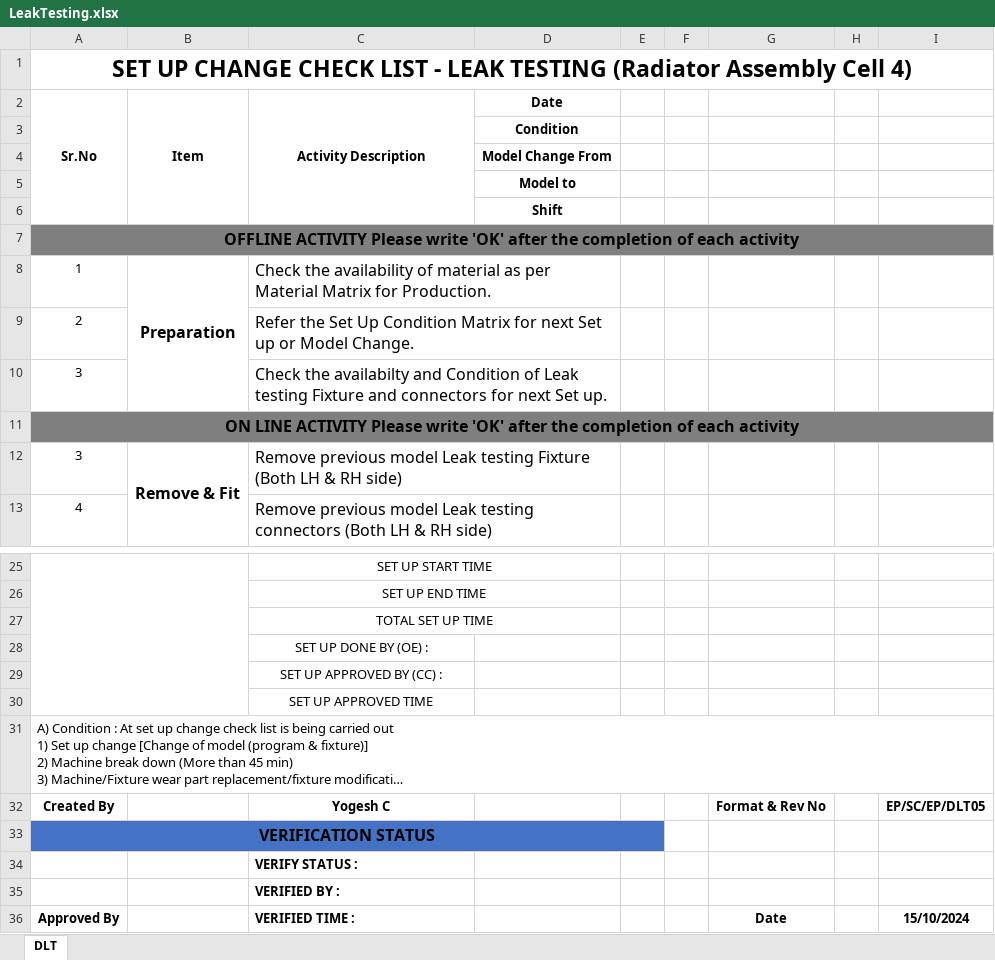
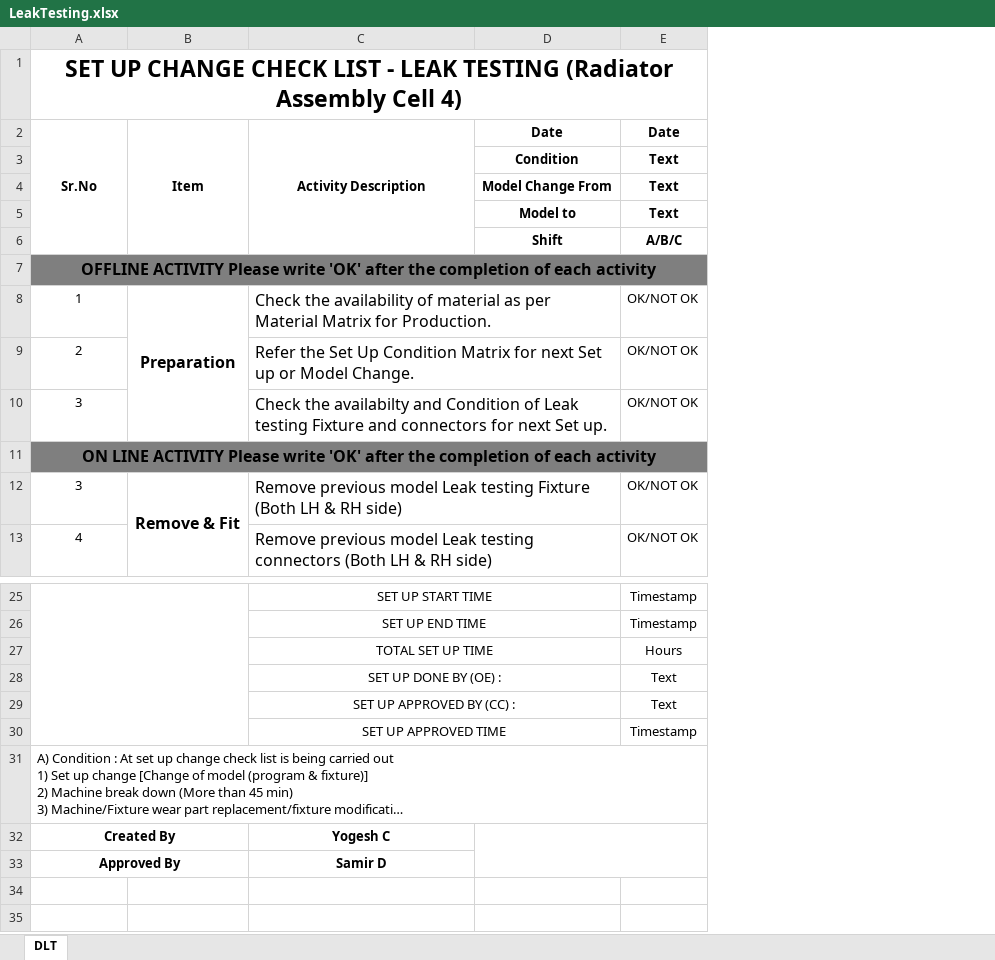
Before and after one commit to Aditya-Patil27/Checklist_Form-2.0--3-, an Excel workbook: Checklist_Form 2.0 (1)/Checklist_Form 2.0/data/checklists/LeakTesting.xlsx, sheet DLT, drawn as a sheet; only a part is shown, gaps mark what is left out; long unchanged cells end in …; values as stored, in another font and other column widths than the file's, no borders; charts and pictures not drawn; removed rows and columns are numbered as before the commit, all else as after; the diff covers the shown part only; the diff names each change by its address in the sheet, - before the commit and + after, or states it on an @@ line.

```diff
--- a/Checklist_Form 2.0 (1)/Checklist_Form 2.0/data/checklists/LeakTesting.xlsx (sheet DLT)
+++ b/Checklist_Form 2.0 (1)/Checklist_Form 2.0/data/checklists/LeakTesting.xlsx (sheet DLT)
-column E, empty
-column F, empty
-column G, row 32: Format & Rev No; row 36: Date
-column H, empty
-column I, row 32: EP/SC/EP/DLT05; row 36: 15/10/2024
+column E (Date), rows 3-13: Text | Text | Text | A/B/C |  | OK/NOT OK | OK/NOT OK | OK/NOT OK |  | OK/NOT OK | OK/NOT OK; rows 25-30: Timestamp | Timestamp | Hours | Text | Text | Timestamp
-B7:D7 fill: none
+B7:D7 fill: #7F7F7F
-B11:D11 fill: none
+B11:D11 fill: #7F7F7F
+C28:D28 merged
+C29:D29 merged
+C30:D30 merged
+A31:E31 merged
+A32:B32 merged
+D32:E33 merged
-row 33: VERIFICATION STATUS
-row 34:  |  | VERIFY STATUS :
-row 35:  |  | VERIFIED BY :
+A33:B33 merged
-C33 (Activity Description): VERIFIED TIME :
+C33 (Activity Description): Samir D
-C33 alignment: left
+C33 alignment: center
```
Also changed, not shown: cell formats elsewhere in this sheet, charts or pictures, Checklist_Form 2.0 (1)/Checklist_Form 2.0/data/active/B001_FMS.xlsx, Checklist_Form 2.0 (1)/Checklist_Form 2.0/data/checklists/FMS.xlsx, 19 other files.
